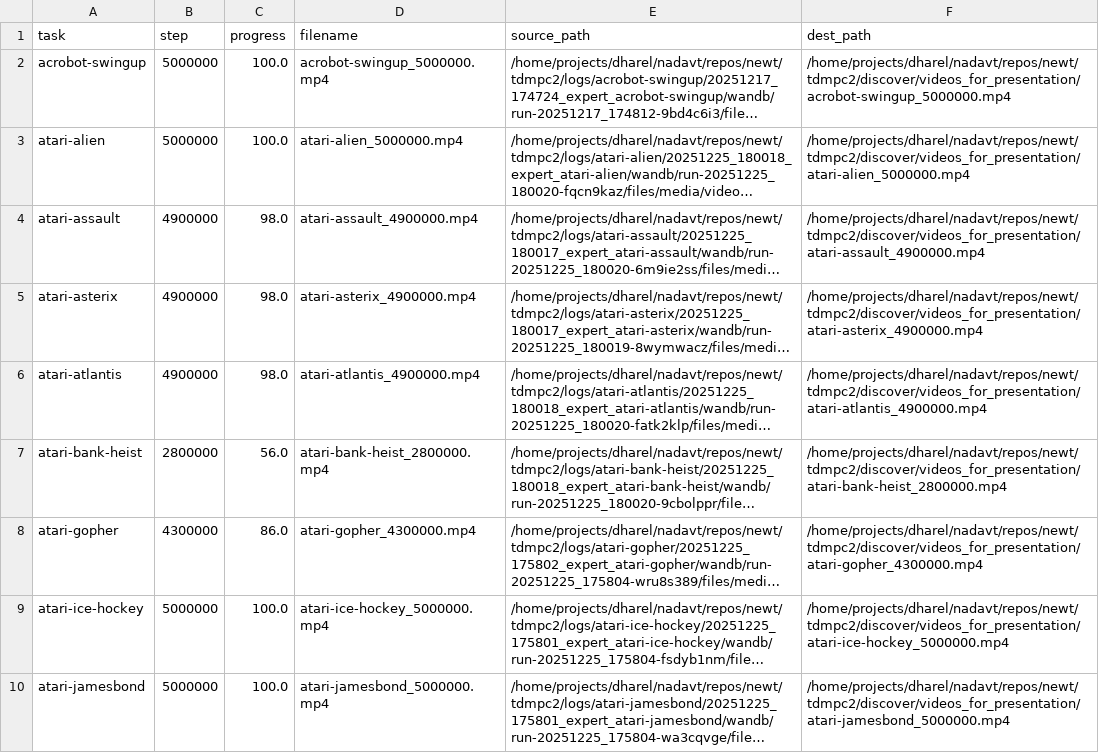
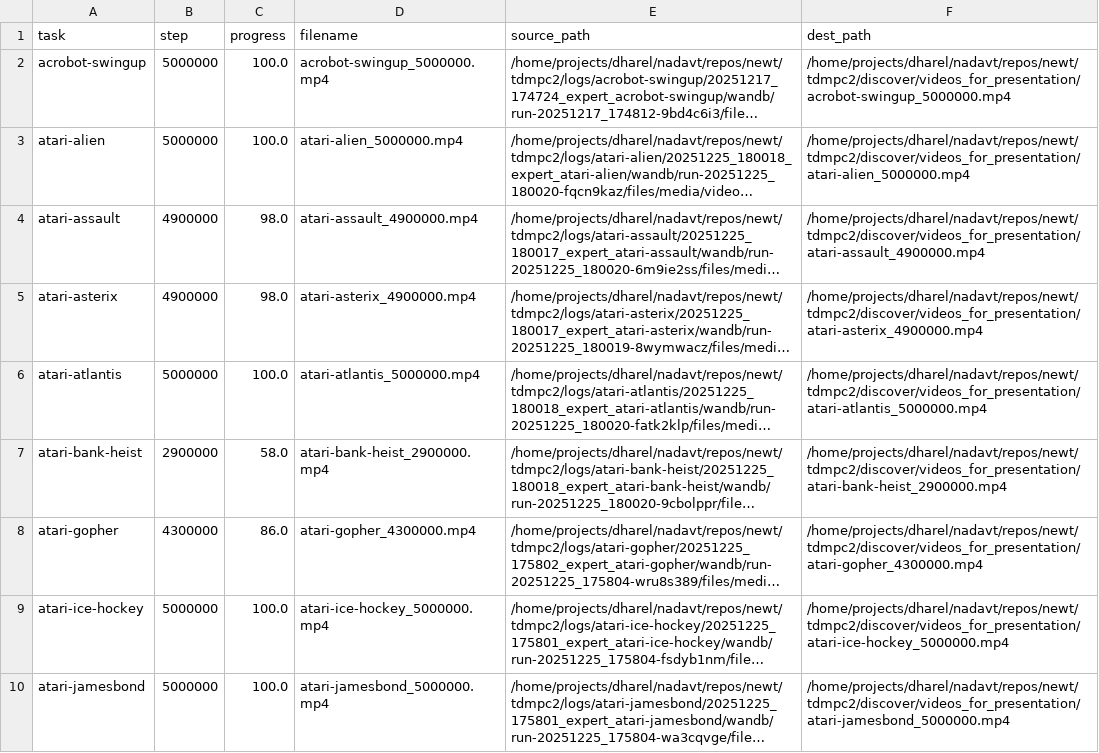
Before and after one commit to keyboardAnt/newt, a CSV file: tdmpc2/discover/videos_for_presentation/video_manifest.csv, drawn as a sheet; only a part is shown; long unchanged cells end in …; the diff covers the shown part only; the diff names each change by its address in the sheet, - before the commit and + after, or states it on an @@ line.

Commit message:
Update evaluation tasks and video presentations
- Updated the Jupyter notebook to reflect increased local run counts and enhanced output for tasks ready for evaluation, including detailed task statuses.
- Added new video presentations for tasks, updating the video manifest and ensuring accurate representation of task progress.
- Adjusted the task list in `tasks_need_eval.txt` to reflect the latest evaluation requirements, enhancing task tracking and management.
- Improved the `generate_eval_script` function to sort task subsets before writing to the evaluation script, ensuring consistent task order.

```diff
--- a/tdmpc2/discover/videos_for_presentation/video_manifest.csv
+++ b/tdmpc2/discover/videos_for_presentation/video_manifest.csv
-B6 (step): 4900000
+B6 (step): 5000000
-C6 (progress): 98.0
+C6 (progress): 100.0
-D6 (filename): atari-atlantis_4900000.mp4
+D6 (filename): atari-atlantis_5000000.mp4
-F6 (dest_path): /home/projects/dharel/nadavt/repos/newt/tdmpc2/discover/videos_for_presentation/atari-atlantis_4900000.mp4
+F6 (dest_path): /home/projects/dharel/nadavt/repos/newt/tdmpc2/discover/videos_for_presentation/atari-atlantis_5000000.mp4
-B7 (step): 2800000
+B7 (step): 2900000
-C7 (progress): 56.0
+C7 (progress): 58.0
-D7 (filename): atari-bank-heist_2800000.mp4
+D7 (filename): atari-bank-heist_2900000.mp4
-F7 (dest_path): /home/projects/dharel/nadavt/repos/newt/tdmpc2/discover/videos_for_presentation/atari-bank-heist_2800000.mp4
+F7 (dest_path): /home/projects/dharel/nadavt/repos/newt/tdmpc2/discover/videos_for_presentation/atari-bank-heist_2900000.mp4
```
Also changed, not shown: 12 edited cells elsewhere in this file, 14 other files.
